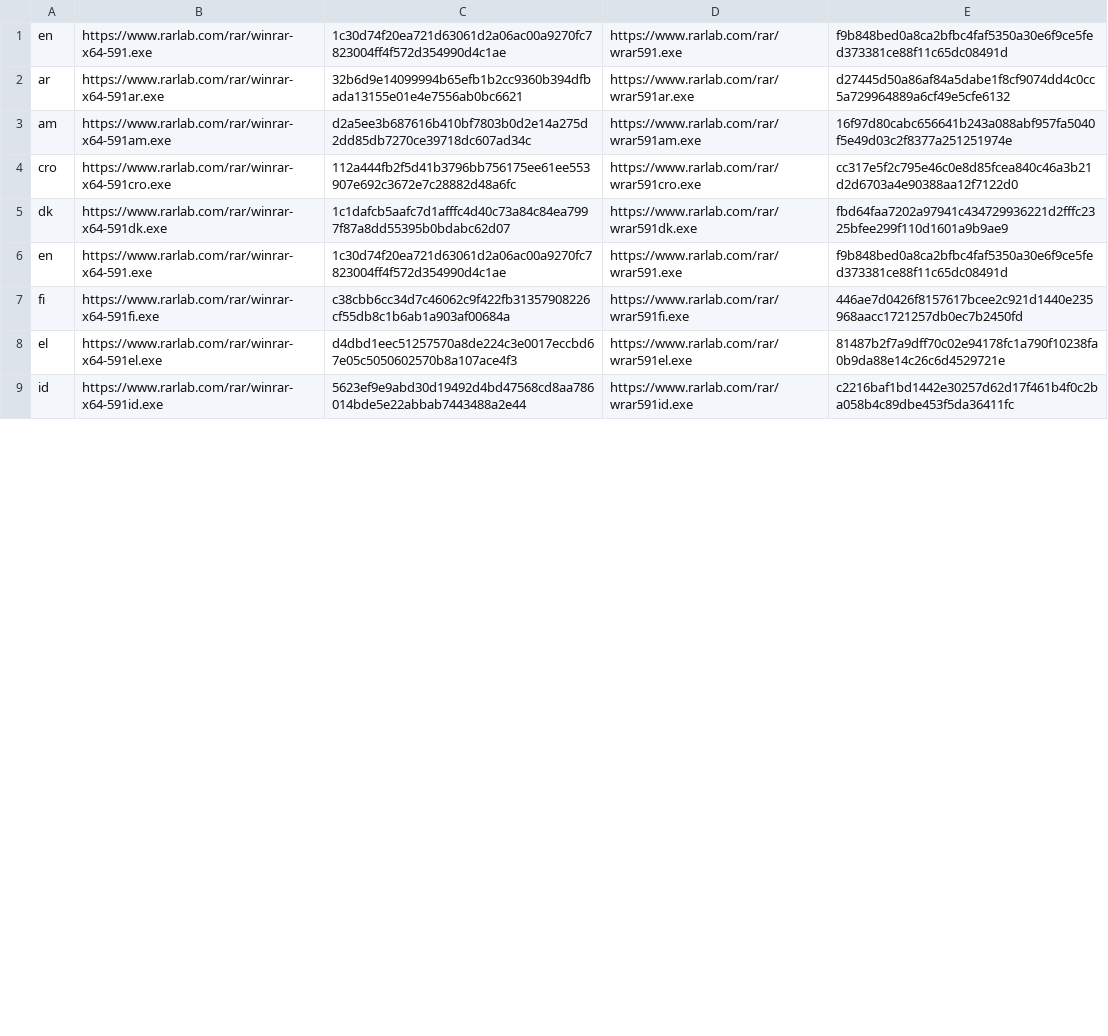
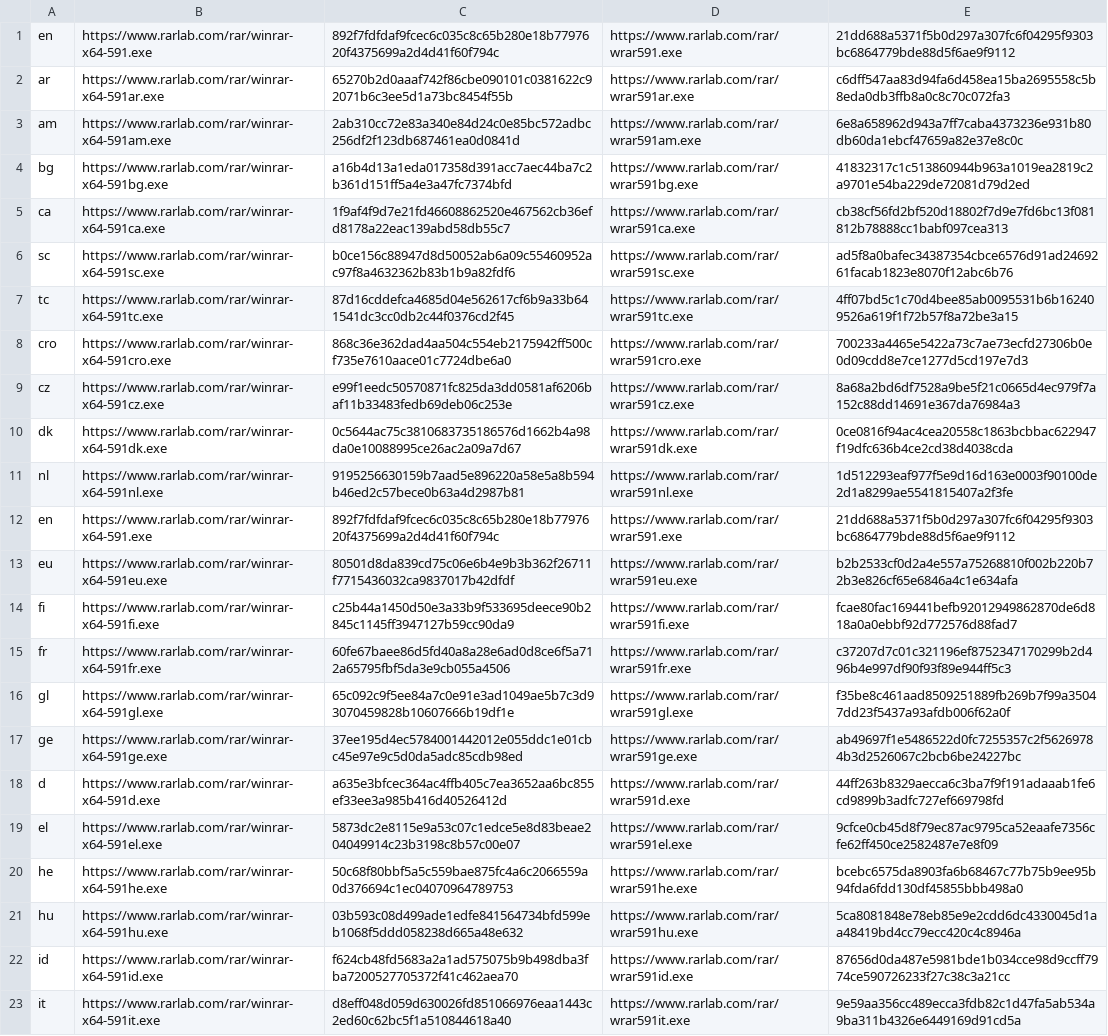
Before and after one commit to mkevenaar/chocolatey-packages, a CSV file: automatic/winrar/tools/downloadInfo.csv, drawn as a sheet; only a part is shown; addresses are those after the commit; the diff covers the shown part only; the diff names each change by its address in the sheet, - before the commit and + after, or states it on an @@ line.

Commit message:
AU: 1 updated - winrar [skip ci] https://gist.github.com/675e3f672bda54270f8d7f5415f9374d/076fc5e08654fac09df5f2cefd4994e7512bb4c2

```diff
--- a/automatic/winrar/tools/downloadInfo.csv
+++ b/automatic/winrar/tools/downloadInfo.csv
-C1: 1c30d74f20ea721d63061d2a06ac00a9270fc7823004ff4f572d354990d4c1ae
+C1: 892f7fdfdaf9fcec6c035c8c65b280e18b7797620f4375699a2d4d41f60f794c
-E1: f9b848bed0a8ca2bfbc4faf5350a30e6f9ce5fed373381ce88f11c65dc08491d
+E1: 21dd688a5371f5b0d297a307fc6f04295f9303bc6864779bde88d5f6ae9f9112
-C2: 32b6d9e14099994b65efb1b2cc9360b394dfbada13155e01e4e7556ab0bc6621
+C2: 65270b2d0aaaf742f86cbe090101c0381622c92071b6c3ee5d1a73bc8454f55b
-E2: d27445d50a86af84a5dabe1f8cf9074dd4c0cc5a729964889a6cf49e5cfe6132
+E2: c6dff547aa83d94fa6d458ea15ba2695558c5b8eda0db3ffb8a0c8c70c072fa3
-C3: d2a5ee3b687616b410bf7803b0d2e14a275d2dd85db7270ce39718dc607ad34c
+C3: 2ab310cc72e83a340e84d24c0e85bc572adbc256df2f123db687461ea0d0841d
-E3: 16f97d80cabc656641b243a088abf957fa5040f5e49d03c2f8377a251251974e
+E3: 6e8a658962d943a7ff7caba4373236e931b80db60da1ebcf47659a82e37e8c0c
+row 4: bg | https://www.rarlab.com/rar/winrar-x64-591bg.exe | a16b4d13a1eda017358d391acc7aec44ba7c2b361d151ff5a4e3a47fc7374bfd | https://www.rarlab.com/rar/wrar591bg.exe | 41832317c1c513860944b963a1019ea2819c2a9701e54ba229de72081d79d2ed
+row 5: ca | https://www.rarlab.com/rar/winrar-x64-591ca.exe | 1f9af4f9d7e21fd46608862520e467562cb36efd8178a22eac139abd58db55c7 | https://www.rarlab.com/rar/wrar591ca.exe | cb38cf56fd2bf520d18802f7d9e7fd6bc13f081812b78888cc1babf097cea313
+row 6: sc | https://www.rarlab.com/rar/winrar-x64-591sc.exe | b0ce156c88947d8d50052ab6a09c55460952ac97f8a4632362b83b1b9a82fdf6 | https://www.rarlab.com/rar/wrar591sc.exe | ad5f8a0bafec34387354cbce6576d91ad2469261facab1823e8070f12abc6b76
+row 7: tc | https://www.rarlab.com/rar/winrar-x64-591tc.exe | 87d16cddefca4685d04e562617cf6b9a33b641541dc3cc0db2c44f0376cd2f45 | https://www.rarlab.com/rar/wrar591tc.exe | 4ff07bd5c1c70d4bee85ab0095531b6b162409526a619f1f72b57f8a72be3a15
-C8: 112a444fb2f5d41b3796bb756175ee61ee553907e692c3672e7c28882d48a6fc
+C8: 868c36e362dad4aa504c554eb2175942ff500cf735e7610aace01c7724dbe6a0
-E8: cc317e5f2c795e46c0e8d85fcea840c46a3b21d2d6703a4e90388aa12f7122d0
+E8: 700233a4465e5422a73c7ae73ecfd27306b0e0d09cdd8e7ce1277d5cd197e7d3
+row 9: cz | https://www.rarlab.com/rar/winrar-x64-591cz.exe | e99f1eedc50570871fc825da3dd0581af6206baf11b33483fedb69deb06c253e | https://www.rarlab.com/rar/wrar591cz.exe | 8a68a2bd6df7528a9be5f21c0665d4ec979f7a152c88dd14691e367da76984a3
-C10: 1c1dafcb5aafc7d1afffc4d40c73a84c84ea7997f87a8dd55395b0bdabc62d07
+C10: 0c5644ac75c3810683735186576d1662b4a98da0e10088995ce26ac2a09a7d67
-E10: fbd64faa7202a97941c434729936221d2fffc2325bfee299f110d1601a9b9ae9
+E10: 0ce0816f94ac4cea20558c1863bcbbac622947f19dfc636b4ce2cd38d4038cda
+row 11: nl | https://www.rarlab.com/rar/winrar-x64-591nl.exe | 9195256630159b7aad5e896220a58e5a8b594b46ed2c57bece0b63a4d2987b81 | https://www.rarlab.com/rar/wrar591nl.exe | 1d512293eaf977f5e9d16d163e0003f90100de2d1a8299ae5541815407a2f3fe
-C12: 1c30d74f20ea721d63061d2a06ac00a9270fc7823004ff4f572d354990d4c1ae
+C12: 892f7fdfdaf9fcec6c035c8c65b280e18b7797620f4375699a2d4d41f60f794c
-E12: f9b848bed0a8ca2bfbc4faf5350a30e6f9ce5fed373381ce88f11c65dc08491d
+E12: 21dd688a5371f5b0d297a307fc6f04295f9303bc6864779bde88d5f6ae9f9112
+row 13: eu | https://www.rarlab.com/rar/winrar-x64-591eu.exe | 80501d8da839cd75c06e6b4e9b3b362f26711f7715436032ca9837017b42dfdf | https://www.rarlab.com/rar/wrar591eu.exe | b2b2533cf0d2a4e557a75268810f002b220b72b3e826cf65e6846a4c1e634afa
-C14: c38cbb6cc34d7c46062c9f422fb31357908226cf55db8c1b6ab1a903af00684a
+C14: c25b44a1450d50e3a33b9f533695deece90b2845c1145ff3947127b59cc90da9
-E14: 446ae7d0426f8157617bcee2c921d1440e235968aacc1721257db0ec7b2450fd
+E14: fcae80fac169441befb92012949862870de6d818a0a0ebbf92d772576d88fad7
+row 15: fr | https://www.rarlab.com/rar/winrar-x64-591fr.exe | 60fe67baee86d5fd40a8a28e6ad0d8ce6f5a712a65795fbf5da3e9cb055a4506 | https://www.rarlab.com/rar/wrar591fr.exe | c37207d7c01c321196ef8752347170299b2d496b4e997df90f93f89e944ff5c3
+row 16: gl | https://www.rarlab.com/rar/winrar-x64-591gl.exe | 65c092c9f5ee84a7c0e91e3ad1049ae5b7c3d93070459828b10607666b19df1e | https://www.rarlab.com/rar/wrar591gl.exe | f35be8c461aad8509251889fb269b7f99a35047dd23f5437a93afdb006f62a0f
+row 17: ge | https://www.rarlab.com/rar/winrar-x64-591ge.exe | 37ee195d4ec5784001442012e055ddc1e01cbc45e97e9c5d0da5adc85cdb98ed | https://www.rarlab.com/rar/wrar591ge.exe | ab49697f1e5486522d0fc7255357c2f56269784b3d2526067c2bcb6be24227bc
+row 18: d | https://www.rarlab.com/rar/winrar-x64-591d.exe | a635e3bfcec364ac4ffb405c7ea3652aa6bc855ef33ee3a985b416d40526412d | https://www.rarlab.com/rar/wrar591d.exe | 44ff263b8329aecca6c3ba7f9f191adaaab1fe6cd9899b3adfc727ef669798fd
-C19: d4dbd1eec51257570a8de224c3e0017eccbd67e05c5050602570b8a107ace4f3
+C19: 5873dc2e8115e9a53c07c1edce5e8d83beae204049914c23b3198c8b57c00e07
-E19: 81487b2f7a9dff70c02e94178fc1a790f10238fa0b9da88e14c26c6d4529721e
+E19: 9cfce0cb45d8f79ec87ac9795ca52eaafe7356cfe62ff450ce2582487e7e8f09
+row 20: he | https://www.rarlab.com/rar/winrar-x64-591he.exe | 50c68f80bbf5a5c559bae875fc4a6c2066559a0d376694c1ec04070964789753 | https://www.rarlab.com/rar/wrar591he.exe | bcebc6575da8903fa6b68467c77b75b9ee95b94fda6fdd130df45855bbb498a0
+row 21: hu | https://www.rarlab.com/rar/winrar-x64-591hu.exe | 03b593c08d499ade1edfe841564734bfd599eb1068f5ddd058238d665a48e632 | https://www.rarlab.com/rar/wrar591hu.exe | 5ca8081848e78eb85e9e2cdd6dc4330045d1aa48419bd4cc79ecc420c4c8946a
-C22: 5623ef9e9abd30d19492d4bd47568cd8aa786014bde5e22abbab7443488a2e44
+C22: f624cb48fd5683a2a1ad575075b9b498dba3fba7200527705372f41c462aea70
-E22: c2216baf1bd1442e30257d62d17f461b4f0c2ba058b4c89dbe453f5da36411fc
+E22: 87656d0da487e5981bde1b034cce98d9ccff7974ce590726233f27c38c3a21cc
+row 23: it | https://www.rarlab.com/rar/winrar-x64-591it.exe | d8eff048d059d630026fd851066976eaa1443c2ed60c62bc5f1a510844618a40 | https://www.rarlab.com/rar/wrar591it.exe | 9e59aa356cc489ecca3fdb82c1d47fa5ab534a9ba311b4326e6449169d91cd5a
```
Also changed, not shown: 12 added rows and 16 edited cells elsewhere in this file, 1 other file.
